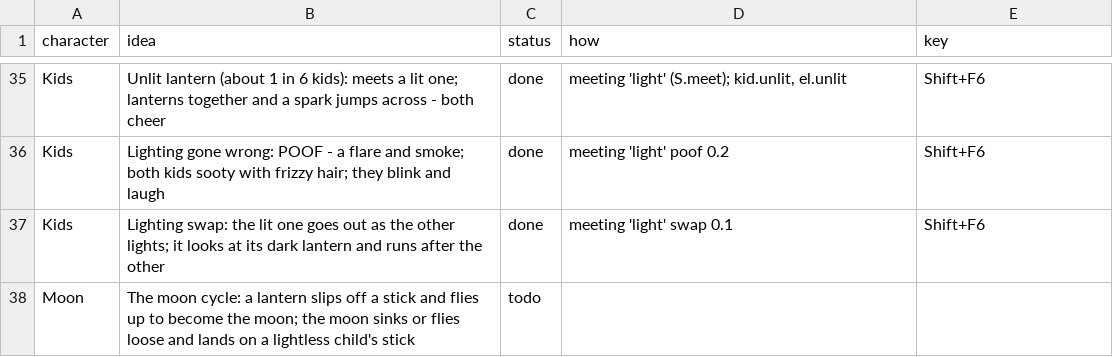
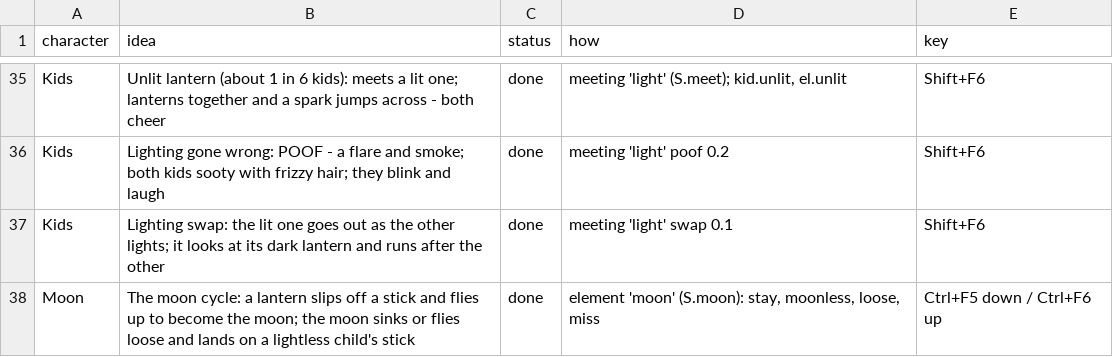
Before and after one commit to praktijkpioniers/kioskplayer, a CSV file: themes/stmaarten/ideas.csv, drawn as a sheet; only a part is shown, gaps mark what is left out.

```diff
--- a/themes/stmaarten/ideas.csv
+++ b/themes/stmaarten/ideas.csv
@@ -37,2 +37,2 @@ Kids,Lighting gone wrong: POOF - a flare and smoke; both kids sooty with frizzy
 Kids,Lighting swap: the lit one goes out as the other lights; it looks at its dark lantern and runs after the other,done,meeting 'light' swap 0.1,Shift+F6
-Moon,The moon cycle: a lantern slips off a stick and flies up to become the moon; the moon sinks or flies loose and lands on a lightless child's stick,todo,,
+Moon,The moon cycle: a lantern slips off a stick and flies up to become the moon; the moon sinks or flies loose and lands on a lightless child's stick,done,"element 'moon' (S.moon): stay, moonless, loose, miss",Ctrl+F5 down / Ctrl+F6 up
```
Also changed, not shown: 43 other files.
